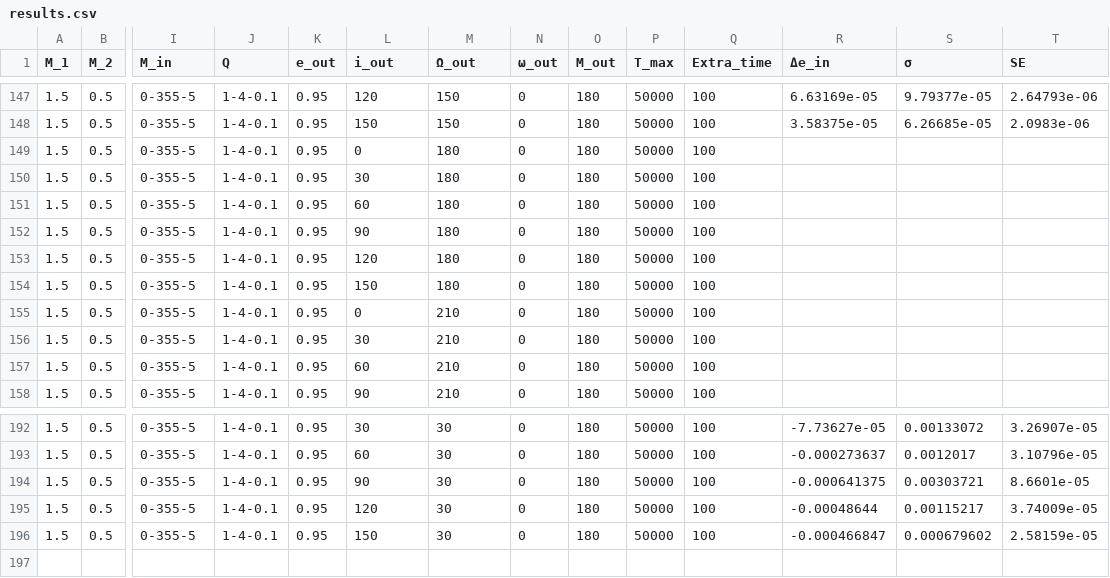
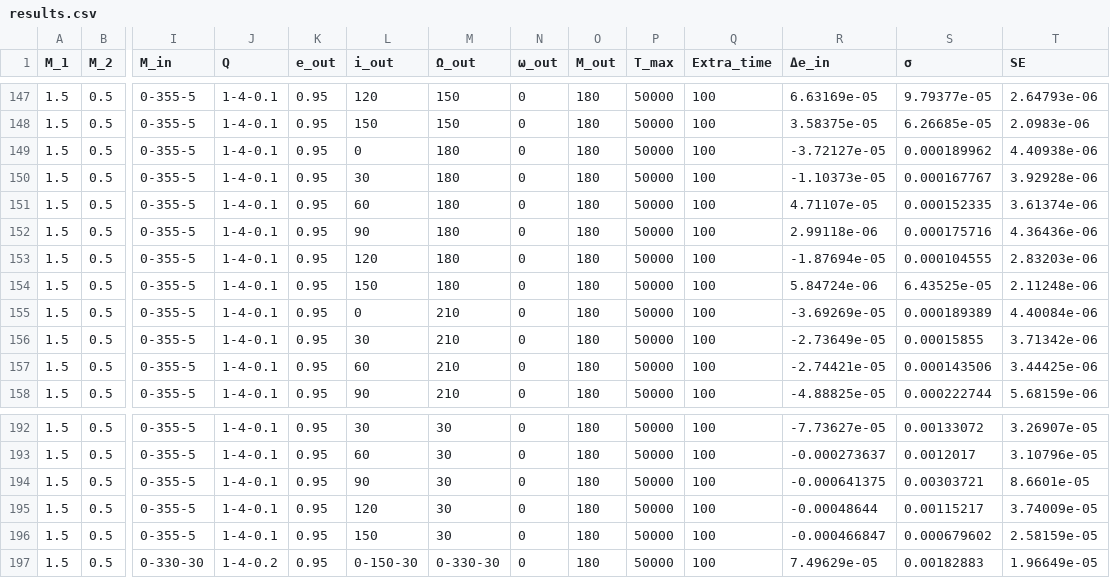
Before and after one commit to apximhd/3body-simulator, a CSV file: results/results.csv, drawn as a sheet; only a part is shown, gaps mark what is left out; rows hold the shown columns only; the diff covers the shown part only; the diff names each change by its address in the sheet, - before the commit and + after, or states it on an @@ line.

Commit message:
Update results.csv

```diff
--- a/results/results.csv
+++ b/results/results.csv
-R149 (Δe_in): (empty)
+R149 (Δe_in): -3.72127e-05
-S149 (σ): (empty)
+S149 (σ): 0.000189962
-T149 (SE): (empty)
+T149 (SE): 4.40938e-06
-R150 (Δe_in): (empty)
+R150 (Δe_in): -1.10373e-05
-S150 (σ): (empty)
+S150 (σ): 0.000167767
-T150 (SE): (empty)
+T150 (SE): 3.92928e-06
-R151 (Δe_in): (empty)
+R151 (Δe_in): 4.71107e-05
-S151 (σ): (empty)
+S151 (σ): 0.000152335
-T151 (SE): (empty)
+T151 (SE): 3.61374e-06
-R152 (Δe_in): (empty)
+R152 (Δe_in): 2.99118e-06
-S152 (σ): (empty)
+S152 (σ): 0.000175716
-T152 (SE): (empty)
+T152 (SE): 4.36436e-06
-R153 (Δe_in): (empty)
+R153 (Δe_in): -1.87694e-05
-S153 (σ): (empty)
+S153 (σ): 0.000104555
-T153 (SE): (empty)
+T153 (SE): 2.83203e-06
-R154 (Δe_in): (empty)
+R154 (Δe_in): 5.84724e-06
-S154 (σ): (empty)
+S154 (σ): 6.43525e-05
-T154 (SE): (empty)
+T154 (SE): 2.11248e-06
-R155 (Δe_in): (empty)
+R155 (Δe_in): -3.69269e-05
-S155 (σ): (empty)
+S155 (σ): 0.000189389
-T155 (SE): (empty)
+T155 (SE): 4.40084e-06
-R156 (Δe_in): (empty)
+R156 (Δe_in): -2.73649e-05
-S156 (σ): (empty)
+S156 (σ): 0.00015855
-T156 (SE): (empty)
+T156 (SE): 3.71342e-06
-R157 (Δe_in): (empty)
+R157 (Δe_in): -2.74421e-05
-S157 (σ): (empty)
+S157 (σ): 0.000143506
-T157 (SE): (empty)
+T157 (SE): 3.44425e-06
-R158 (Δe_in): (empty)
+R158 (Δe_in): -4.88825e-05
-S158 (σ): (empty)
+S158 (σ): 0.000222744
-T158 (SE): (empty)
+T158 (SE): 5.68159e-06
+row 197: 1.5 | 0.5 | 0-330-30 | 1-4-0.2 | 0.95 | 0-150-30 | 0-330-30 | 0 | 180 | 50000 | 100 | 7.49629e-05 | 0.00182883 | 1.96649e-05
```
Also changed, not shown: 78 edited cells elsewhere in this file.
